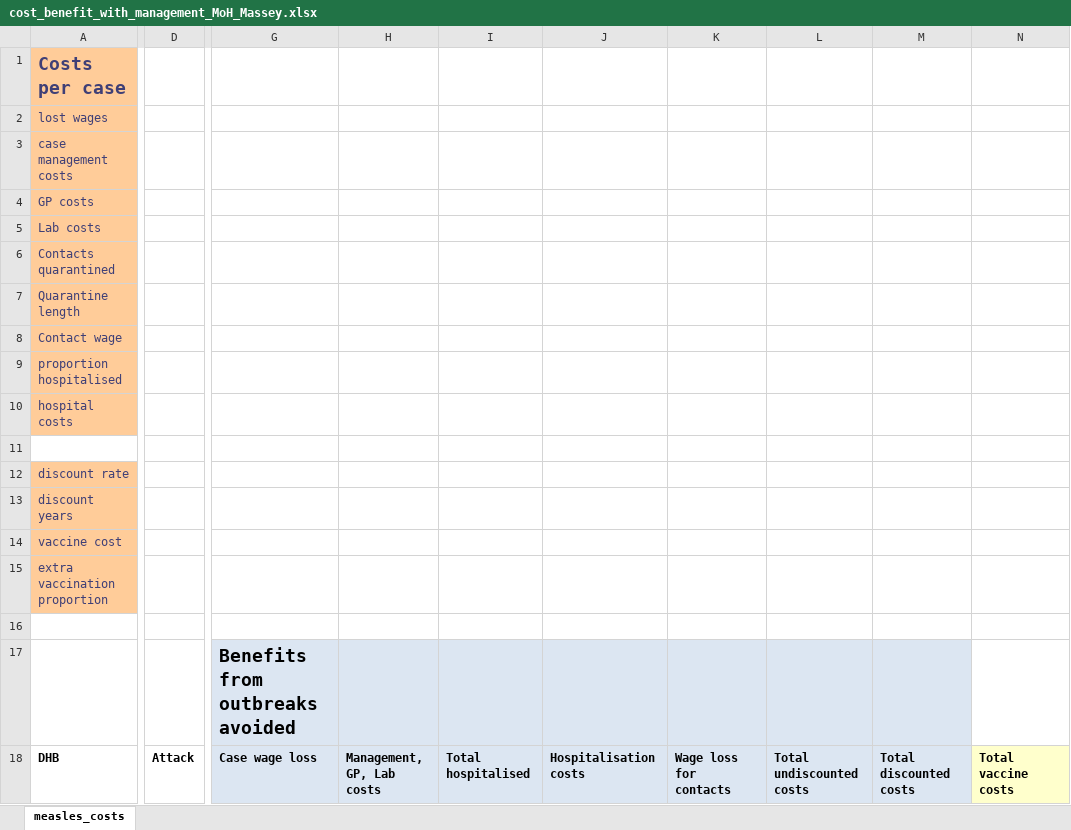
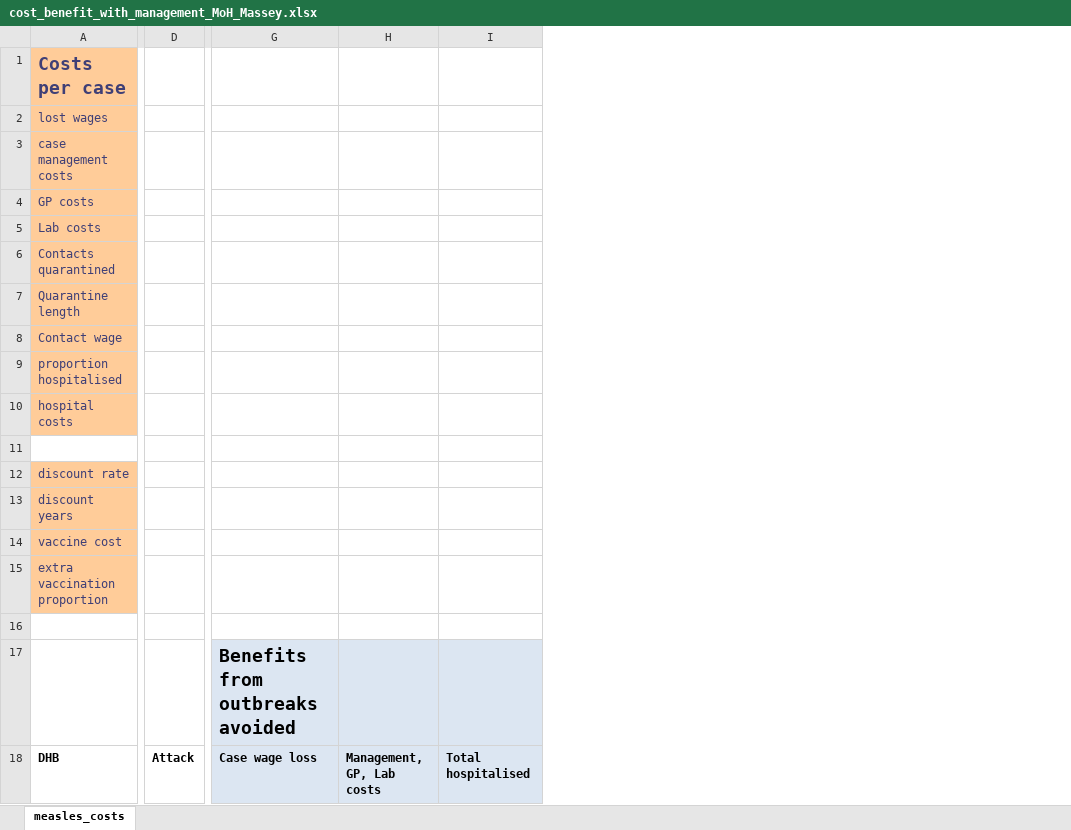
Before and after one commit to dtsh2/measles, an Excel workbook: cost_benefit_with_management_MoH_Massey.xlsx, sheet measles_costs, drawn as a sheet; only a part is shown, gaps mark what is left out; values as stored, in another font and other column widths than the file's, no borders; removed rows and columns are numbered as before the commit, all else as after; the diff covers the shown part only; the diff names each change by its address in the sheet, - before the commit and + after, or states it on an @@ line.

Commit message:
update spreadsheet to final, final, really really final

```diff
--- a/cost_benefit_with_management_MoH_Massey.xlsx (sheet measles_costs)
+++ b/cost_benefit_with_management_MoH_Massey.xlsx (sheet measles_costs)
-column D, row 18: Attack
+column D, row 18: Attack
-column G, rows 17-18: Benefits from outbreaks avoided | Case wage loss
-column H, row 18: Management, GP, Lab costs
-column I, row 18: Total hospitalised
-column J, row 18: Hospitalisation costs
-column K, row 18: Wage loss for contacts
-column L, row 18: Total undiscounted costs
-column M, row 18: Total discounted costs
-column N, row 18: Total vaccine costs
+column G, rows 17-18: Benefits from outbreaks avoided | Case wage loss
+column H, row 18: Management, GP, Lab costs
+column I, row 18: Total hospitalised
```
Also changed, not shown: 7 added columns, 1 removed column and 1 edited cell elsewhere in this sheet.
